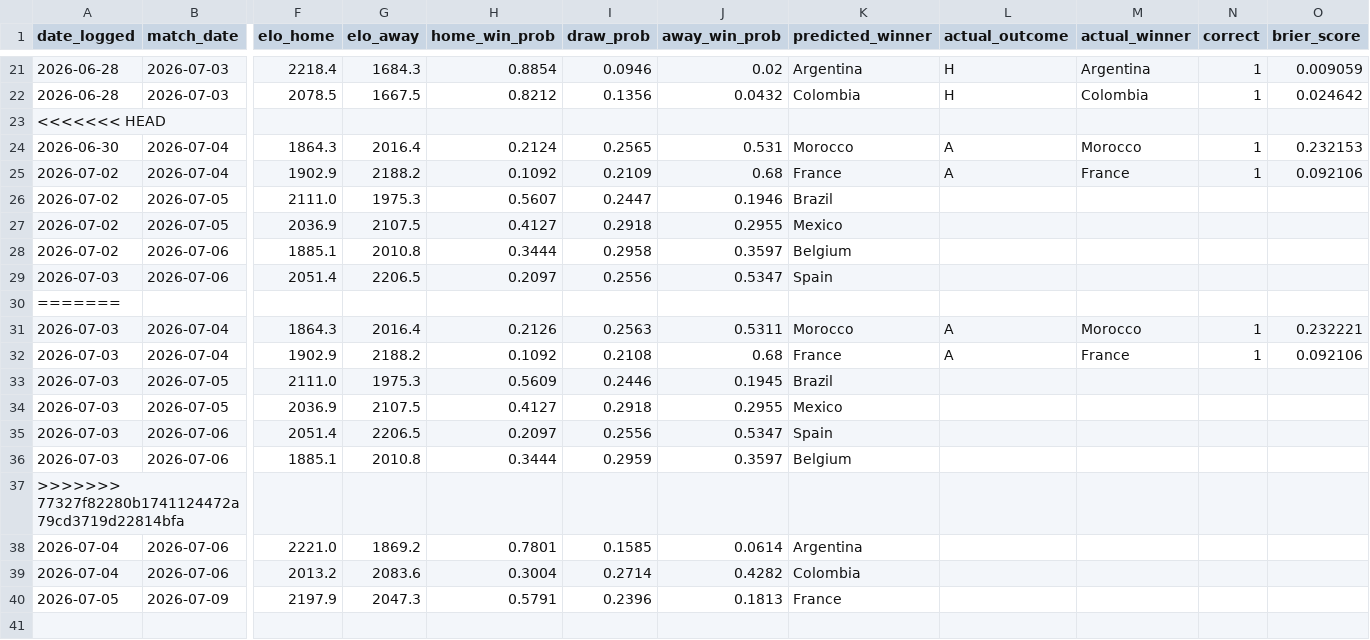
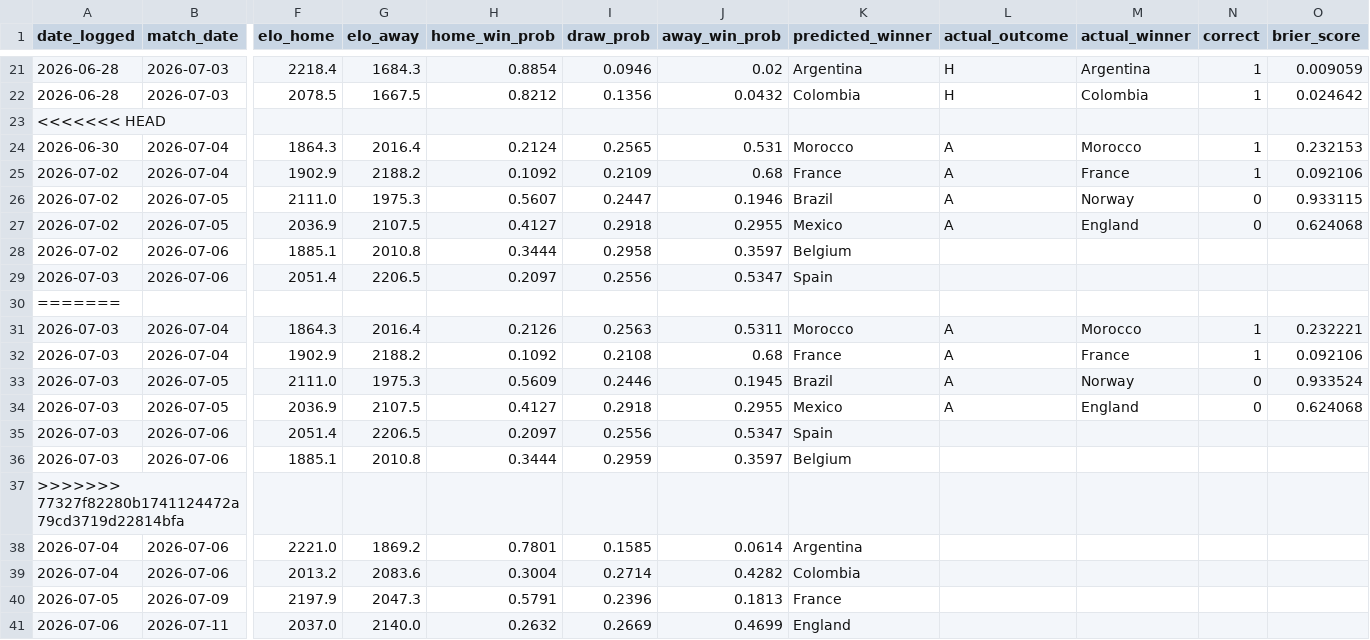
Before and after one commit to DrSanta10/FIFA-Predictor, a CSV file: data/processed/prediction_log.csv, drawn as a sheet; only a part is shown, gaps mark what is left out; rows hold the shown columns only; the diff names each change by its address in the sheet, - before the commit and + after, or states it on an @@ line.

```diff
--- a/data/processed/prediction_log.csv
+++ b/data/processed/prediction_log.csv
-L26:L27 (actual_outcome): (empty)
+L26:L27 (actual_outcome): A
-M26 (actual_winner): (empty)
+M26 (actual_winner): Norway
-N26:N27 (correct): (empty)
+N26:N27 (correct): 0
-O26 (brier_score): (empty)
+O26 (brier_score): 0.933115
-M27 (actual_winner): (empty)
+M27 (actual_winner): England
-O27 (brier_score): (empty)
+O27 (brier_score): 0.624068
-L33:L34 (actual_outcome): (empty)
+L33:L34 (actual_outcome): A
-M33 (actual_winner): (empty)
+M33 (actual_winner): Norway
-N33:N34 (correct): (empty)
+N33:N34 (correct): 0
-O33 (brier_score): (empty)
+O33 (brier_score): 0.933524
-M34 (actual_winner): (empty)
+M34 (actual_winner): England
-O34 (brier_score): (empty)
+O34 (brier_score): 0.624068
+row 41: 2026-07-06 | 2026-07-11 | 2037.0 | 2140.0 | 0.2632 | 0.2669 | 0.4699 | England
```
Also changed, not shown: data/processed/bracket_odds.csv, data/processed/predictions.csv, 1 other file.
